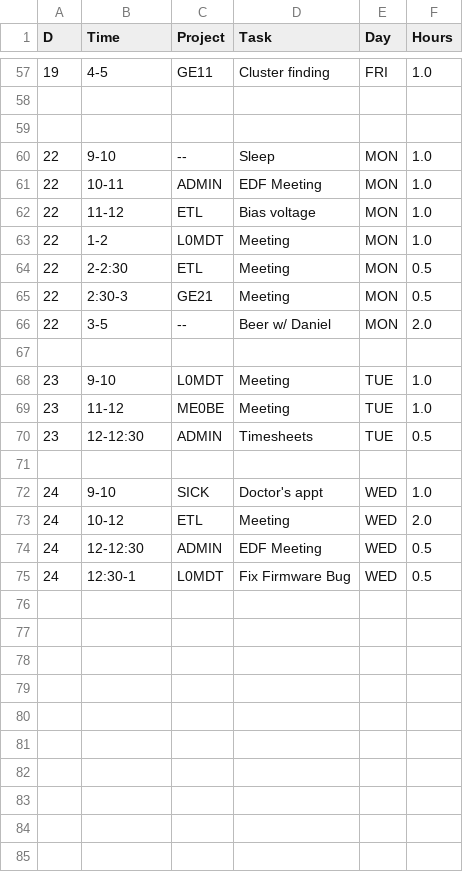
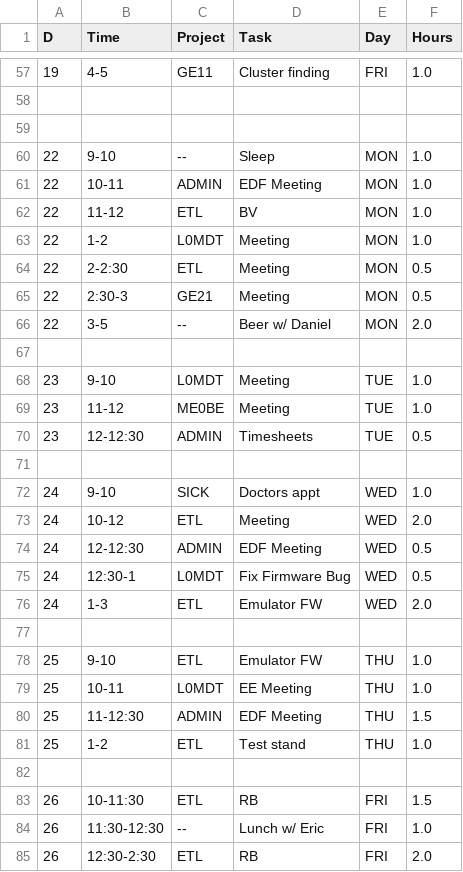
Before and after one commit to andrewpeck/edf-timesheet, a CSV file: csv/2022-08.csv, drawn as a sheet; only a part is shown, gaps mark what is left out.

```diff
--- a/csv/2022-08.csv
+++ b/csv/2022-08.csv
@@ -61,3 +61,3 @@ D,Time,Project,Task,Day,Hours
 22,10-11,ADMIN,EDF Meeting,MON,1.0
-22,11-12,ETL,Bias voltage,MON,1.0
+22,11-12,ETL,BV,MON,1.0
 22,1-2,L0MDT,Meeting,MON,1.0
@@ -71,3 +71,3 @@ D,Time,Project,Task,Day,Hours
 ,,,,,
-24,9-10,SICK,Doctor's appt,WED,1.0
+24,9-10,SICK,Doctors appt,WED,1.0
 24,10-12,ETL,Meeting,WED,2.0
@@ -75 +75,11 @@ D,Time,Project,Task,Day,Hours
 24,12:30-1,L0MDT,Fix Firmware Bug,WED,0.5
+24,1-3,ETL,Emulator FW,WED,2.0
+,,,,,
+25,9-10,ETL,Emulator FW,THU,1.0
+25,10-11,L0MDT,EE Meeting,THU,1.0
+25,11-12:30,ADMIN,EDF Meeting,THU,1.5
+25,1-2,ETL,Test stand,THU,1.0
+,,,,,
+26,10-11:30,ETL,RB,FRI,1.5
+26,11:30-12:30,--,Lunch w/ Eric,FRI,1.0
+26,12:30-2:30,ETL,RB,FRI,2.0
```
Also changed, not shown: csv/2022-08-Summary.csv, 11 other files.
